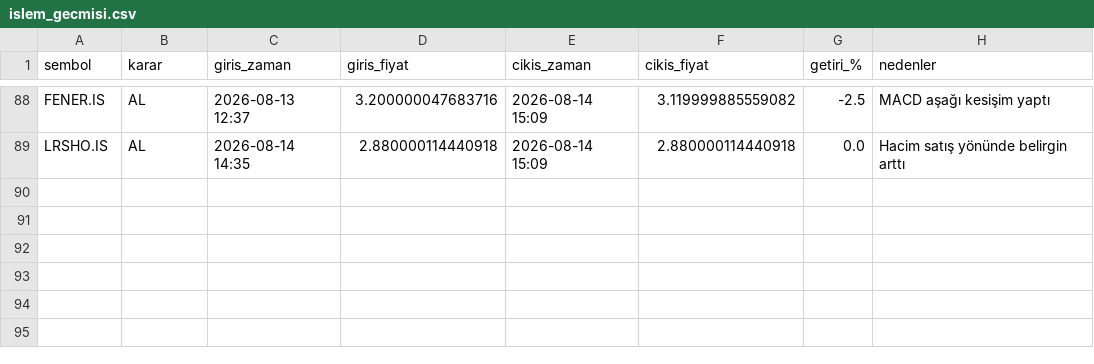
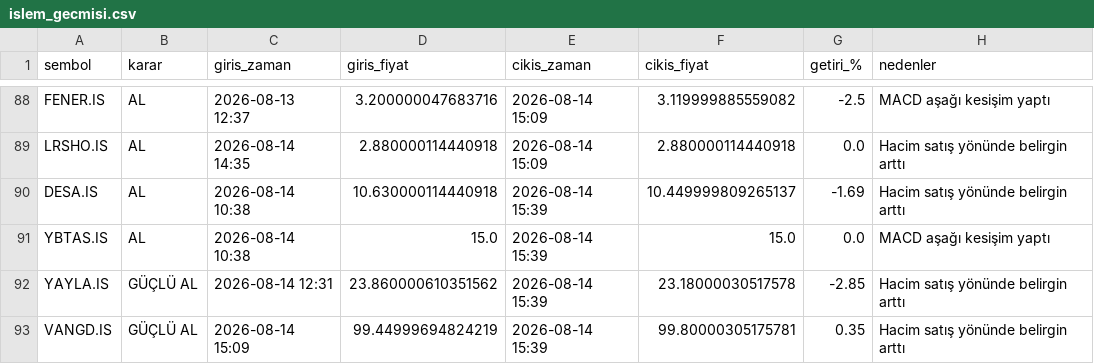
Before and after one commit to cotanakosmanbeyaz-droid/Hisse_arama, a CSV file: islem_gecmisi.csv, drawn as a sheet; only a part is shown, gaps mark what is left out.

```diff
--- a/islem_gecmisi.csv
+++ b/islem_gecmisi.csv
@@ -89 +89,5 @@ FENER.IS,AL,2026-08-13 12:37,3.200000047683716,2026-08-14 15:09,3.11999988555908
 LRSHO.IS,AL,2026-08-14 14:35,2.880000114440918,2026-08-14 15:09,2.880000114440918,0.0,Hacim satış yönünde belirgin arttı
+DESA.IS,AL,2026-08-14 10:38,10.630000114440918,2026-08-14 15:39,10.449999809265137,-1.69,Hacim satış yönünde belirgin arttı
+YBTAS.IS,AL,2026-08-14 10:38,15.0,2026-08-14 15:39,15.0,0.0,MACD aşağı kesişim yaptı
+YAYLA.IS,GÜÇLÜ AL,2026-08-14 12:31,23.860000610351562,2026-08-14 15:39,23.18000030517578,-2.85,Hacim satış yönünde belirgin arttı
+VANGD.IS,GÜÇLÜ AL,2026-08-14 15:09,99.44999694824219,2026-08-14 15:39,99.80000305175781,0.35,Hacim satış yönünde belirgin arttı
```
Also changed, not shown: 1 other file.
